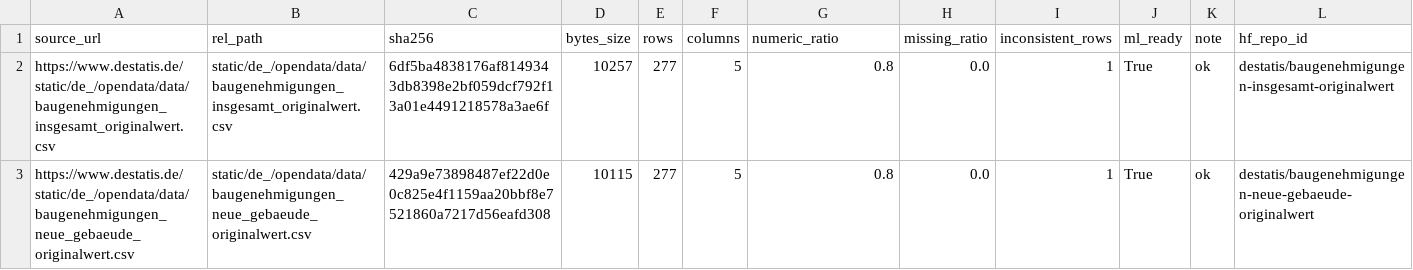
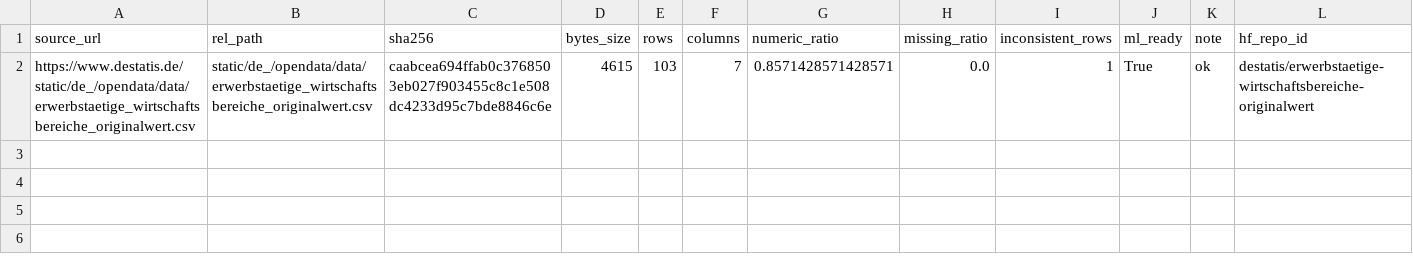
Before and after one commit to jonas-is-coding/destatis, a CSV file: metadata/latest_sync_report.csv, drawn as a sheet; only a part is shown; removed rows and columns are numbered as before the commit, all else as after; rows hold the shown columns only; the diff names each change by its address in the sheet, - before the commit and + after, or states it on an @@ line.

```diff
--- a/metadata/latest_sync_report.csv
+++ b/metadata/latest_sync_report.csv
-row 2: https://www.destatis.de/static/de_/opendata/data/baugenehmigungen_insgesamt_originalwert.csv | static/de_/opendata/data/baugenehmigungen_insgesamt_originalwert.csv | 6df5ba4838176af8149343db8398e2bf059dcf792f13a01e4491218578a3ae6f | 10257 | 277 | 5 | 0.8 | 0.0 | 1 | True | ok | destatis/baugenehmigungen-insgesamt-originalwert
-row 3: https://www.destatis.de/static/de_/opendata/data/baugenehmigungen_neue_gebaeude_originalwert.csv | static/de_/opendata/data/baugenehmigungen_neue_gebaeude_originalwert.csv | 429a9e73898487ef22d0e0c825e4f1159aa20bbf8e7521860a7217d56eafd308 | 10115 | 277 | 5 | 0.8 | 0.0 | 1 | True | ok | destatis/baugenehmigungen-neue-gebaeude-originalwert
+row 2: https://www.destatis.de/static/de_/opendata/data/erwerbstaetige_wirtschaftsbereiche_originalwert.csv | static/de_/opendata/data/erwerbstaetige_wirtschaftsbereiche_originalwert.csv | caabcea694ffab0c3768503eb027f903455c8c1e508dc4233d95c7bde8846c6e | 4615 | 103 | 7 | 0.8571428571428571 | 0.0 | 1 | True | ok | destatis/erwerbstaetige-wirtschaftsbereiche-originalwert
```
Also changed, not shown: data/ml_ready/static/de_/opendata/data/erwerbstaetige_wirtschaftsbereiche_originalwert.csv, data/raw/static/de_/opendata/data/erwerbstaetige_wirtschaftsbereiche_originalwert.csv, 2 other files.
